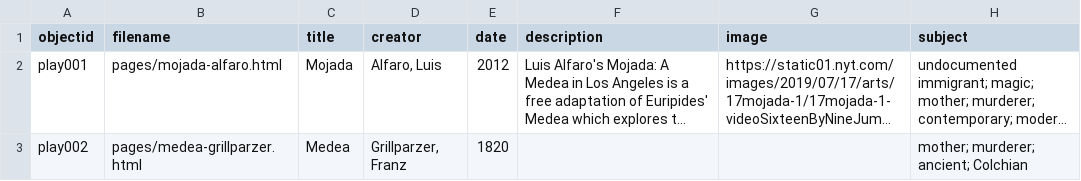
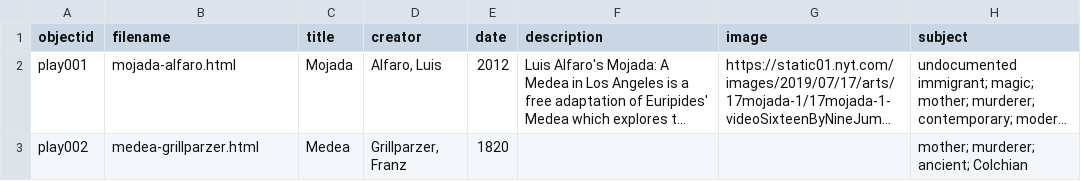
Before and after one commit to sfritzell/tracing-medea, a CSV file: _data/play-demo-metadata.csv, drawn as a sheet; only a part is shown; long unchanged cells end in …; the diff names each change by its address in the sheet, - before the commit and + after, or states it on an @@ line.

Commit message:
Update play-demo-metadata.csv

```diff
--- a/_data/play-demo-metadata.csv
+++ b/_data/play-demo-metadata.csv
-B2 (filename): pages/mojada-alfaro.html
+B2 (filename): mojada-alfaro.html
-B3 (filename): pages/medea-grillparzer.html
+B3 (filename): medea-grillparzer.html
```
